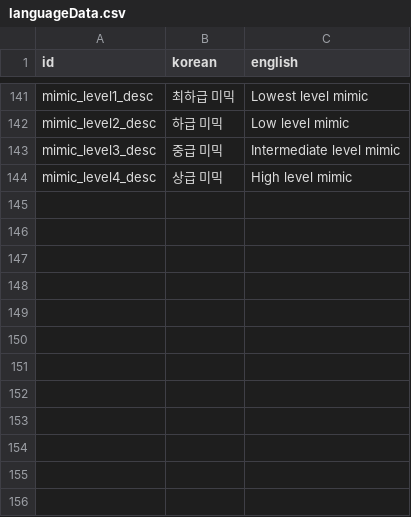
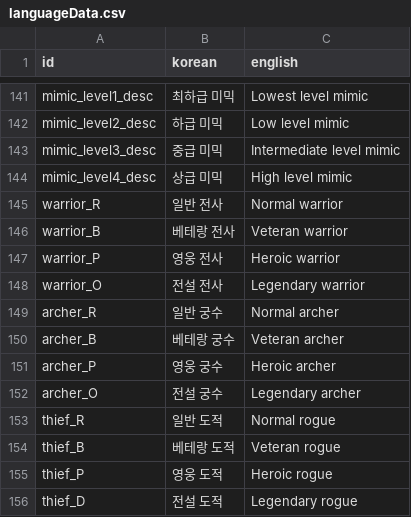
Before and after one commit to kio972/Project_DefenceMaking, a CSV file: Assets/Resources/Data/languageData.csv, drawn as a sheet; only a part is shown, gaps mark what is left out.

```diff
--- a/Assets/Resources/Data/languageData.csv
+++ b/Assets/Resources/Data/languageData.csv
@@ -144 +144,13 @@ mimic_level3_desc,중급 미믹,Intermediate level mimic
 mimic_level4_desc,상급 미믹,High level mimic
+warrior_R,일반 전사,Normal warrior
+warrior_B,베테랑 전사,Veteran warrior
+warrior_P,영웅 전사,Heroic warrior
+warrior_O,전설 전사,Legendary warrior
+archer_R,일반 궁수,Normal archer
+archer_B,베테랑 궁수,Veteran archer
+archer_P,영웅 궁수,Heroic archer
+archer_O,전설 궁수,Legendary archer
+thief_R,일반 도적,Normal rogue
+thief_B,베테랑 도적,Veteran rogue
+thief_P,영웅 도적,Heroic rogue
+thief_D,전설 도적,Legendary rogue
```
Also changed, not shown: 6 other files.
